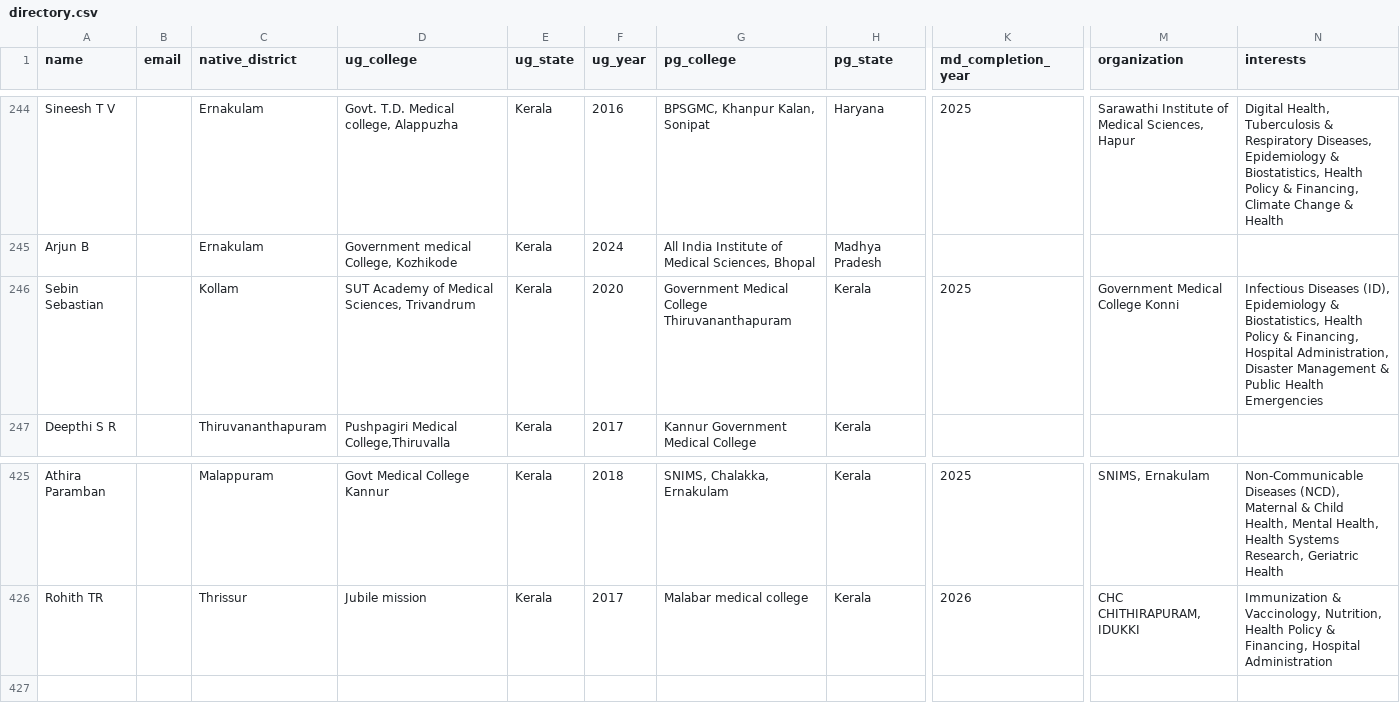
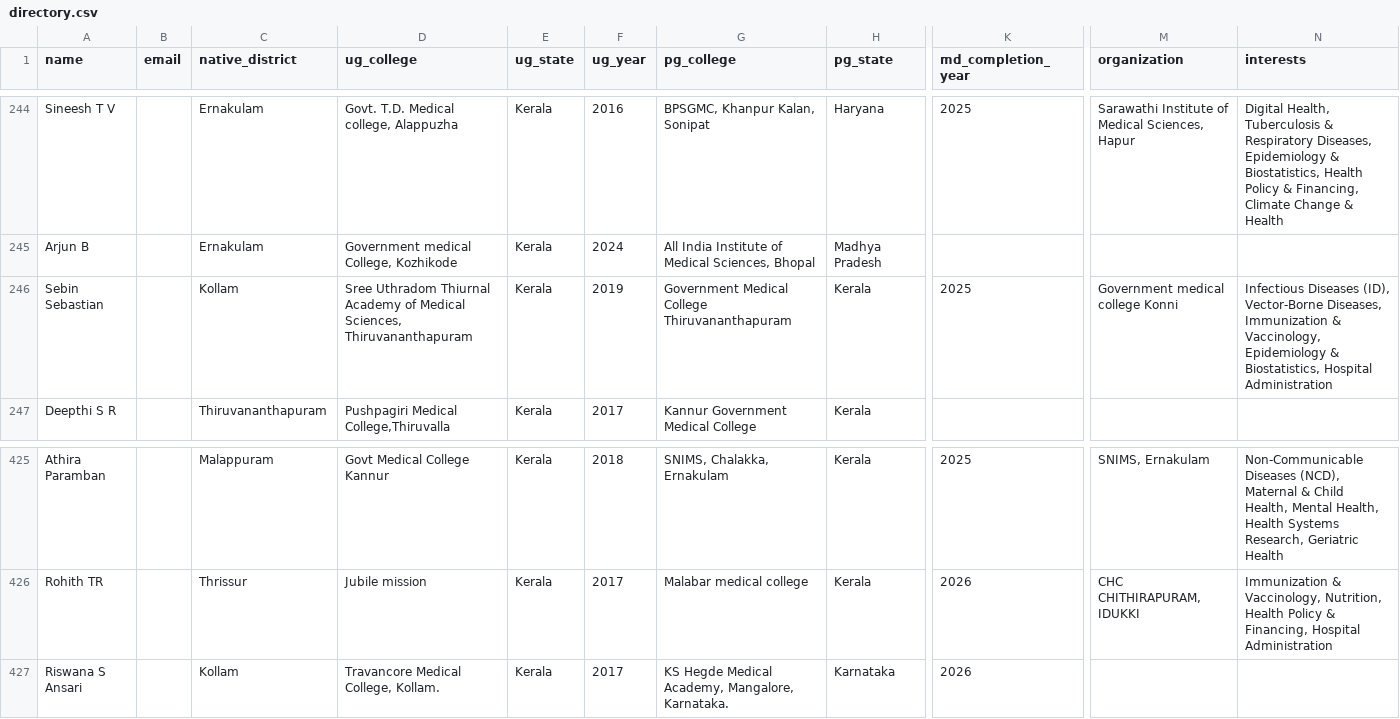
Before and after one commit to SharanStudio/cmmdb, a CSV file: site/directory.csv, drawn as a sheet; only a part is shown, gaps mark what is left out; rows hold the shown columns only; the diff names each change by its address in the sheet, - before the commit and + after, or states it on an @@ line.

Commit message:
Auto-update directory: 10/29/2026, 5:17:11 AM

```diff
--- a/site/directory.csv
+++ b/site/directory.csv
-D246 (ug_college): SUT Academy of Medical Sciences, Trivandrum
+D246 (ug_college): Sree Uthradom Thiurnal Academy of Medical Sciences, Thiruvananthapuram
-F246 (ug_year): 2020
+F246 (ug_year): 2019
-M246 (organization): Government Medical College Konni
+M246 (organization): Government medical college Konni
-N246 (interests): …Diseases (ID), Epidemiology & Biostatistics, Health Policy & Financing, Hospital Administration, Disaster Management & Public Health Emergencies
+N246 (interests): …Diseases (ID), Vector-Borne Diseases, Immunization & Vaccinology, Epidemiology & Biostatistics, Hospital Administration
+row 427: Riswana S Ansari |  | Kollam | Travancore Medical College, Kollam. | Kerala | 2017 | KS Hegde Medical Academy, Mangalore, Karnataka. | Karnataka | 2026
```
